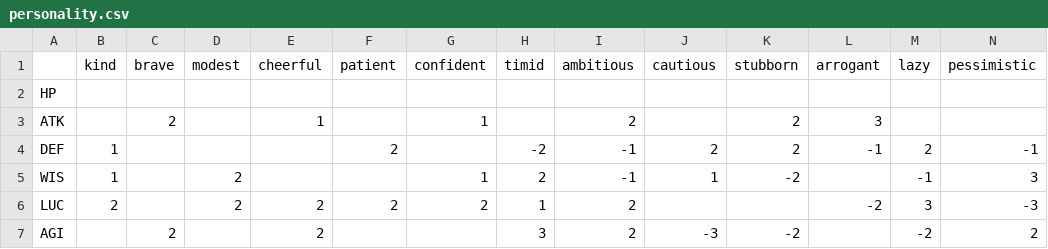
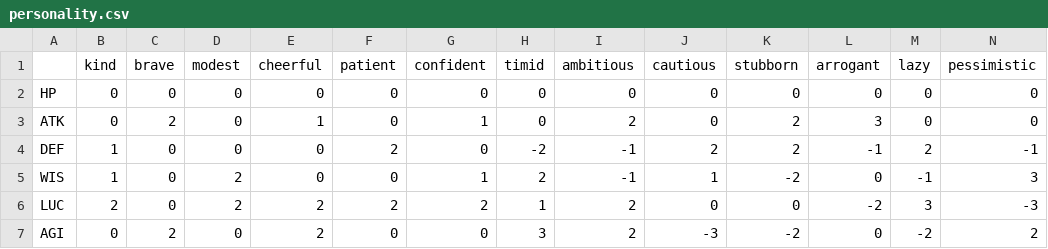
Before and after one commit to KMYsqHRK/Party-invitation, a CSV file: charas/personality.csv, drawn as a sheet.

Commit message:
add

```diff
--- a/charas/personality.csv
+++ b/charas/personality.csv
@@ -1,7 +1,7 @@
 ,kind,brave,modest, cheerful,patient,confident,timid,ambitious,cautious,stubborn,arrogant,lazy,pessimistic
-HP,,,,,,,,,,,,,
-ATK,,2,,1,,1,,2,,2,3,,
-DEF,1,,,,2,,-2,-1,2,2,-1,2,-1
-WIS,1,,2,,,1,2,-1,1,-2,,-1,3
-LUC,2,,2,2,2,2,1,2,,,-2,3,-3
-AGI,,2,,2,,,3,2,-3,-2,,-2,2
+HP,0,0,0,0,0,0,0,0,0,0,0,0,0
+ATK,0,2,0,1,0,1,0,2,0,2,3,0,0
+DEF,1,0,0,0,2,0,-2,-1,2,2,-1,2,-1
+WIS,1,0,2,0,0,1,2,-1,1,-2,0,-1,3
+LUC,2,0,2,2,2,2,1,2,0,0,-2,3,-3
+AGI,0,2,0,2,0,0,3,2,-3,-2,0,-2,2
```
